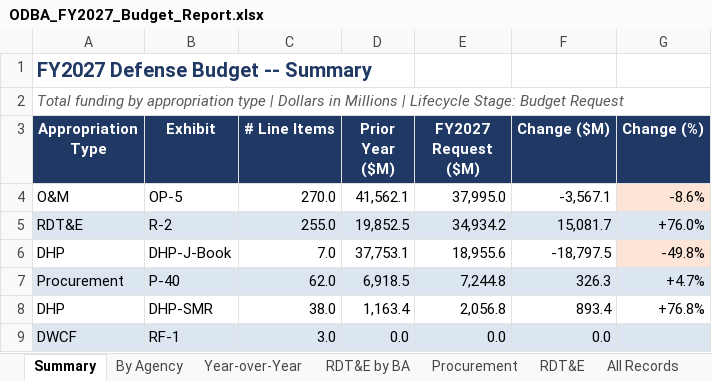
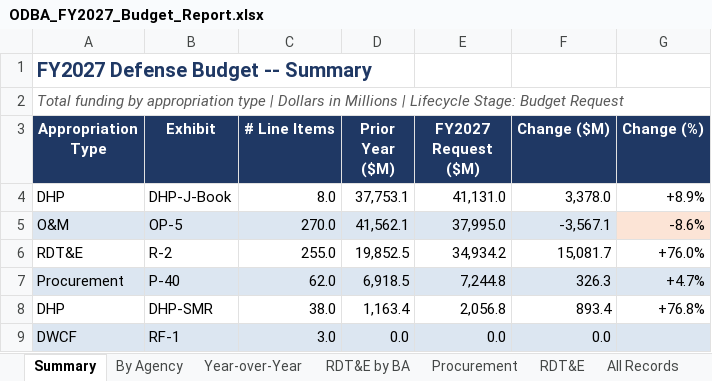
Before and after one commit to pcwebster/ODBA, an Excel workbook: output/ODBA_FY2027_Budget_Report.xlsx, sheet Summary, drawn as a sheet; values as stored, in another font and other column widths than the file's, no borders; removed rows and columns are numbered as before the commit, all else as after; the diff names each change by its address in the sheet, - before the commit and + after, or states it on an @@ line.

```diff
--- a/output/ODBA_FY2027_Budget_Report.xlsx (sheet Summary)
+++ b/output/ODBA_FY2027_Budget_Report.xlsx (sheet Summary)
+row 4: DHP | DHP-J-Book | 8.0 | 37,753.1 | 41,131.0 | 3,378.0 | +8.9%
-A5:F5 fill: none
+A5:F5 fill: #DCE6F1
-A6:G6 fill: #DCE6F1
+A6:G6 fill: none
-row 6: DHP | DHP-J-Book | 7.0 | 37,753.1 | 18,955.6 | -18,797.5 | -49.8%
```
Also changed, not shown: sheet ETL Run Summary, sheet By Agency, sheet All Records, sheet FYDP Trends, 9 other files.
